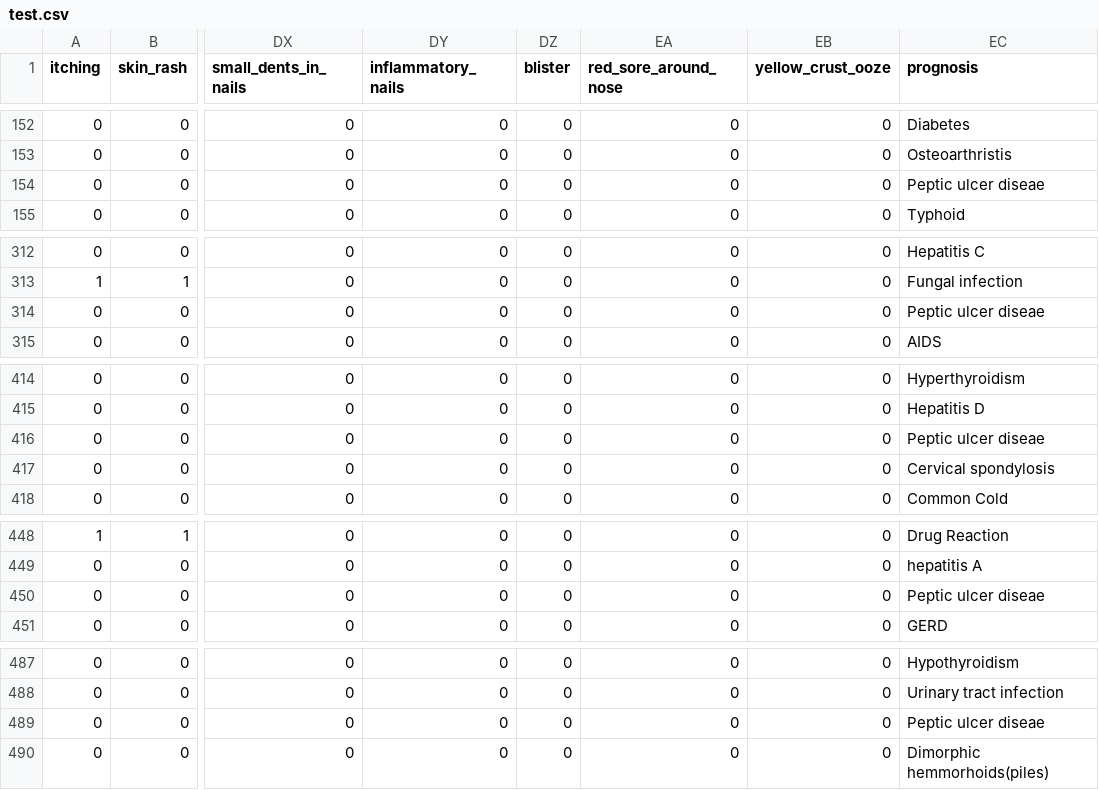
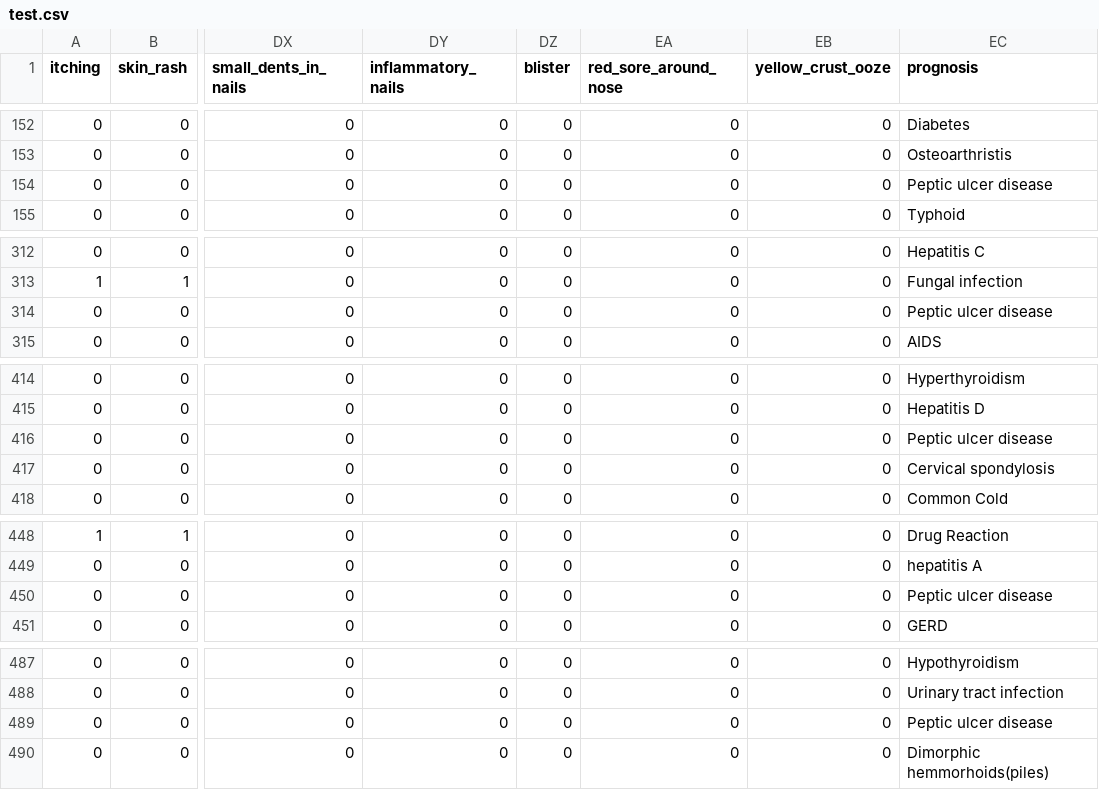
Before and after one commit to Grandkojo/MedForecast, a CSV file: artifacts/test.csv, drawn as a sheet; only a part is shown, gaps mark what is left out; the diff covers the shown part only; the diff names each change by its address in the sheet, - before the commit and + after, or states it on an @@ line.

```diff
--- a/artifacts/test.csv
+++ b/artifacts/test.csv
-EC154 (prognosis): Peptic ulcer diseae
+EC154 (prognosis): Peptic ulcer disease
-EC314 (prognosis): Peptic ulcer diseae
+EC314 (prognosis): Peptic ulcer disease
-EC416 (prognosis): Peptic ulcer diseae
+EC416 (prognosis): Peptic ulcer disease
-EC450 (prognosis): Peptic ulcer diseae
+EC450 (prognosis): Peptic ulcer disease
-EC489 (prognosis): Peptic ulcer diseae
+EC489 (prognosis): Peptic ulcer disease
```
Also changed, not shown: 12 edited cells elsewhere in this file, artifacts/cleaned_data.csv, artifacts/user_data.csv, 13 other files.
